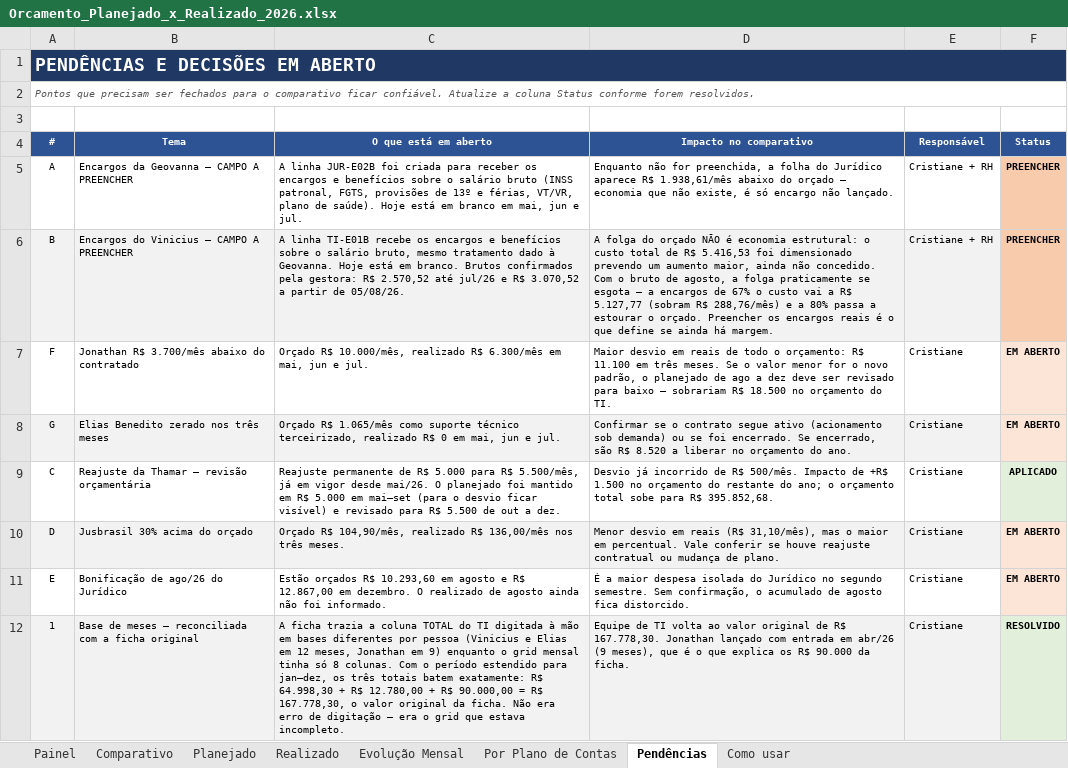
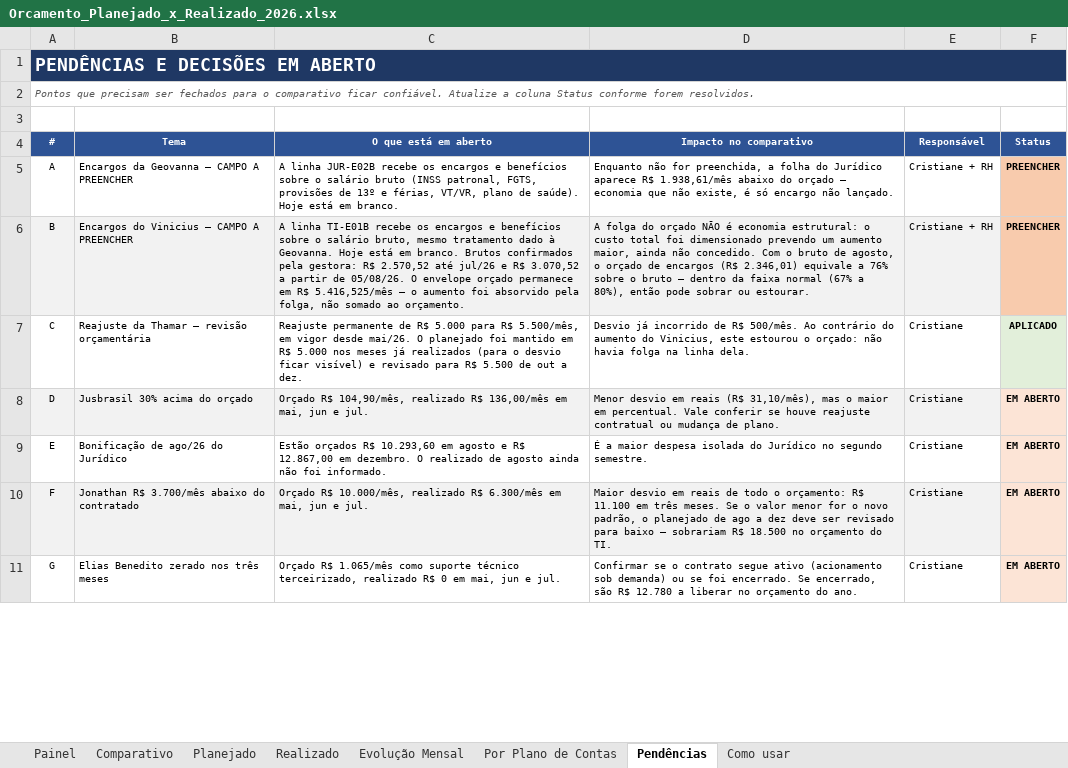
Before and after one commit to criscrabelo/Comit-, an Excel workbook: orcamento/Orcamento_Planejado_x_Realizado_2026.xlsx, sheet Pendências, drawn as a sheet; only a part is shown; values as stored, in another font and other column widths than the file's, no borders; removed rows and columns are numbered as before the commit, all else as after; the diff covers the shown part only; the diff names each change by its address in the sheet, - before the commit and + after, or states it on an @@ line.

```diff
--- a/orcamento/Orcamento_Planejado_x_Realizado_2026.xlsx (sheet Pendências)
+++ b/orcamento/Orcamento_Planejado_x_Realizado_2026.xlsx (sheet Pendências)
-C5 (O que está em aberto): …linha JUR-E02B foi criada para receber os encargos e benefícios sobre o salário bruto (INSS patronal, FGTS, provisões de 13º e férias, VT/VR, plano de saúde). Hoje está em branco em mai, jun e jul.
+C5 (O que está em aberto): …linha JUR-E02B recebe os encargos e benefícios sobre o salário bruto (INSS patronal, FGTS, provisões de 13º e férias, VT/VR, plano de saúde). Hoje está em branco.
-C6 (O que está em aberto): …de 05/08/26.
+C6 (O que está em aberto): …de 05/08/26. O envelope orçado permanece em R$ 5.416,525/mês — o aumento foi absorvido pela folga, não somado ao orçamento.
-D6 (Impacto no comparativo): …custo total de R$ 5.416,53 foi dimensionado prevendo um aumento maior, ainda não concedido. Com o bruto de agosto, a folga praticamente se esgota — a encargos de 67% o custo vai a R$ 5.127,77 (sobram R$ 288,76/mês) e a 80% passa a estourar o orçado. Preencher os encargos reais é o que define se ainda há margem.
+D6 (Impacto no comparativo): …custo total foi dimensionado prevendo um aumento maior, ainda não concedido. Com o bruto de agosto, o orçado de encargos (R$ 2.346,01) equivale a 76% sobre o bruto — dentro da faixa normal (67% a 80%), então pode sobrar ou estourar.
+row 7: C | Reajuste da Thamar — revisão orçamentária | Reajuste permanente de R$ 5.000 para R$ 5.500/mês, em vigor desde mai/26. O planejado foi mantido em R$ 5.000 nos meses já realizados (para o desvio ficar visível) e revisado para R$ 5.500 de out a dez. | Desvio já incorrido de R$ 500/mês. Ao contrário do aumento do Vinicius, este estourou o orçado: não havia folga na linha dela. | Cristiane | APLICADO
+row 8: D | Jusbrasil 30% acima do orçado | Orçado R$ 104,90/mês, realizado R$ 136,00/mês em mai, jun e jul. | Menor desvio em reais (R$ 31,10/mês), mas o maior em percentual. Vale conferir se houve reajuste contratual ou mudança de plano. | Cristiane | EM ABERTO
+row 9: E | Bonificação de ago/26 do Jurídico | Estão orçados R$ 10.293,60 em agosto e R$ 12.867,00 em dezembro. O realizado de agosto ainda não foi informado. | É a maior despesa isolada do Jurídico no segundo semestre. | Cristiane | EM ABERTO
-A10:E10 fill: none
+A10:E10 fill: #F2F2F2
-A11:E11 fill: #F2F2F2
+A11:E11 fill: none
-D11 (Impacto no comparativo): …são R$ 8.520 a liberar…
+D11 (Impacto no comparativo): …são R$ 12.780 a liberar…
-row 9: C | Reajuste da Thamar — revisão orçamentária | Reajuste permanente de R$ 5.000 para R$ 5.500/mês, já em vigor desde mai/26. O planejado foi mantido em R$ 5.000 em mai–set (para o desvio ficar visível) e revisado para R$ 5.500 de out a dez. | Desvio já incorrido de R$ 500/mês. Impacto de +R$ 1.500 no orçamento do restante do ano; o orçamento total sobe para R$ 395.852,68. | Cristiane | APLICADO
-row 10: D | Jusbrasil 30% acima do orçado | Orçado R$ 104,90/mês, realizado R$ 136,00/mês nos três meses. | Menor desvio em reais (R$ 31,10/mês), mas o maior em percentual. Vale conferir se houve reajuste contratual ou mudança de plano. | Cristiane | EM ABERTO
-row 11: E | Bonificação de ago/26 do Jurídico | Estão orçados R$ 10.293,60 em agosto e R$ 12.867,00 em dezembro. O realizado de agosto ainda não foi informado. | É a maior despesa isolada do Jurídico no segundo semestre. Sem confirmação, o acumulado de agosto fica distorcido. | Cristiane | EM ABERTO
-row 12: 1 | Base de meses — reconciliada com a ficha original | A ficha trazia a coluna TOTAL do TI digitada à mão em bases diferentes por pessoa (Vinicius e Elias em 12 meses, Jonathan em 9) enquanto o grid mensal tinha só 8 colunas. Com o período estendido para jan–dez, os três totais batem exatamente: R$ 64.998,30 + R$ 12.780,00 + R$ 90.000,00 = R$ 167.778,30, o valor original da ficha. Não era erro de digitação — era o grid que estava incompleto. | Equipe de TI volta ao valor original de R$ 167.778,30. Jonathan lançado com entrada em abr/26 (9 meses), que é o que explica os R$ 90.000 da ficha. | Cristiane | RESOLVIDO
```
Also changed, not shown: 2 added rows, 6 edited cells and cell formats elsewhere in this sheet, sheet Por Plano de Contas, sheet Painel, sheet Realizado, sheet Planejado, 4 other files.
